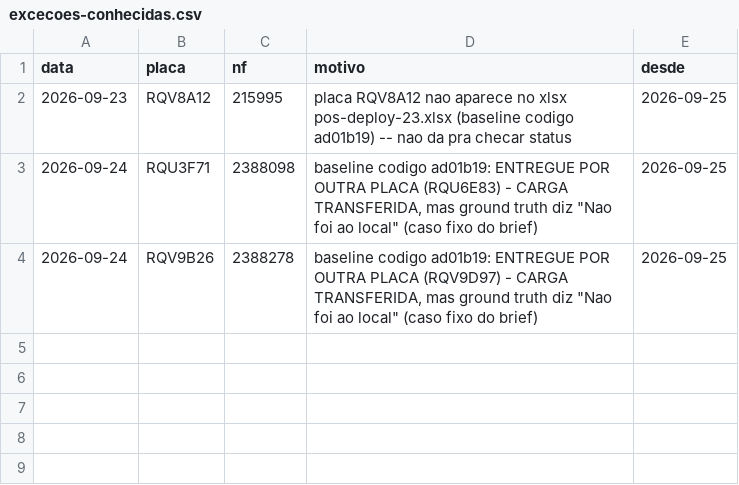
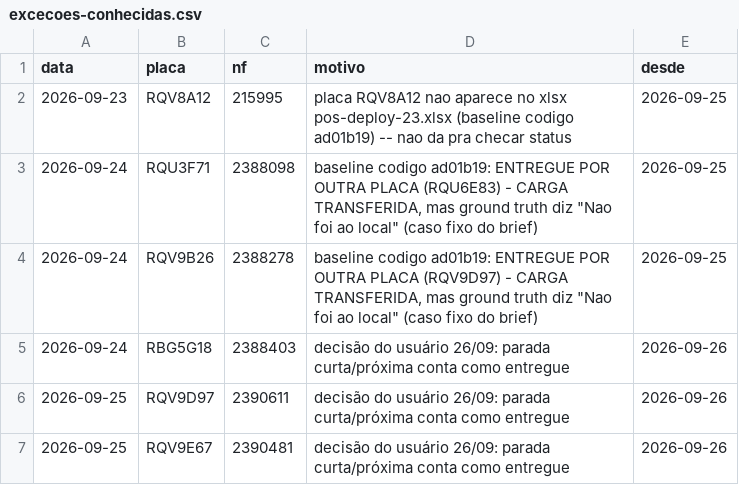
Before and after one commit to transmonseg/kpi-transmonseg, a CSV file: scripts/gabaritos/excecoes-conhecidas.csv, drawn as a sheet; the diff names each change by its address in the sheet, - before the commit and + after, or states it on an @@ line.

```diff
--- a/scripts/gabaritos/excecoes-conhecidas.csv
+++ b/scripts/gabaritos/excecoes-conhecidas.csv
+row 5: 2026-09-24 | RBG5G18 | 2388403 | decisão do usuário 26/09: parada curta/próxima conta como entregue | 2026-09-26
+row 6: 2026-09-25 | RQV9D97 | 2390611 | decisão do usuário 26/09: parada curta/próxima conta como entregue | 2026-09-26
+row 7: 2026-09-25 | RQV9E67 | 2390481 | decisão do usuário 26/09: parada curta/próxima conta como entregue | 2026-09-26
```
Also changed, not shown: 2 other files.
